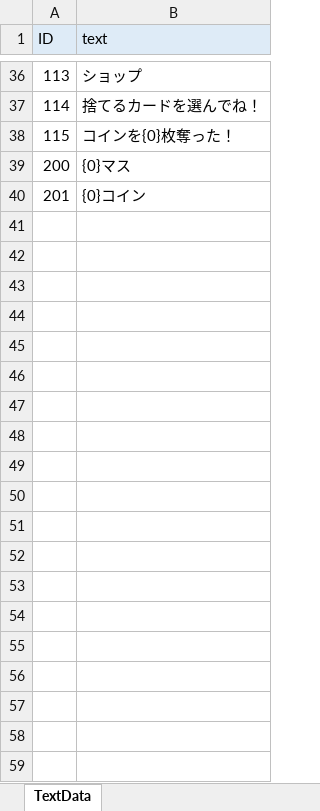
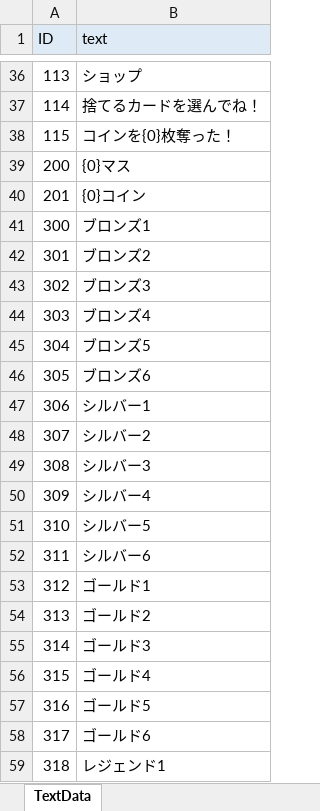
Before and after one commit to zundamoon/Droad, an Excel workbook: Assets/Resources/MasterData/TextData.xlsx, sheet TextData, drawn as a sheet; only a part is shown, gaps mark what is left out; values as stored, in another font and other column widths than the file's, no borders; the diff covers the shown part only; the diff names each change by its address in the sheet, - before the commit and + after, or states it on an @@ line.

```diff
--- a/Assets/Resources/MasterData/TextData.xlsx (sheet TextData)
+++ b/Assets/Resources/MasterData/TextData.xlsx (sheet TextData)
+row 41: 300 | ブロンズ1
+row 42: 301 | ブロンズ2
+row 43: 302 | ブロンズ3
+row 44: 303 | ブロンズ4
+row 45: 304 | ブロンズ5
+row 46: 305 | ブロンズ6
+row 47: 306 | シルバー1
+row 48: 307 | シルバー2
+row 49: 308 | シルバー3
+row 50: 309 | シルバー4
+row 51: 310 | シルバー5
+row 52: 311 | シルバー6
+row 53: 312 | ゴールド1
+row 54: 313 | ゴールド2
+row 55: 314 | ゴールド3
+row 56: 315 | ゴールド4
+row 57: 316 | ゴールド5
+row 58: 317 | ゴールド6
+row 59: 318 | レジェンド1
```
Also changed, not shown: 11 added rows elsewhere in this sheet, Assets/Resources/MasterData/CardData.xlsx, 10 other files.
